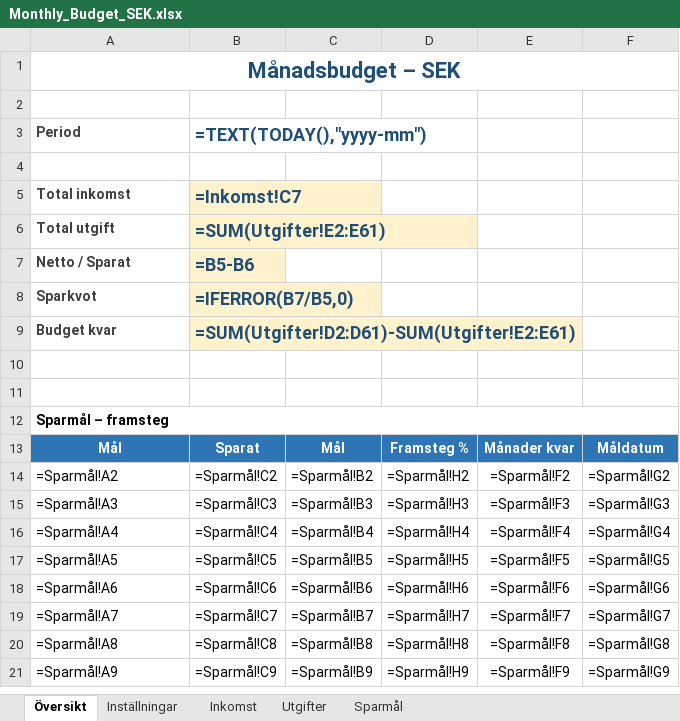
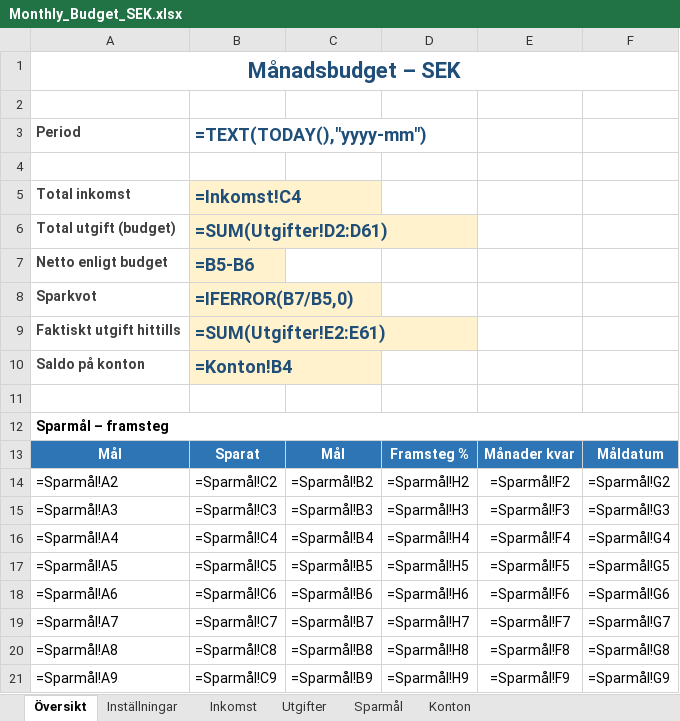
Before and after one commit to mariotangen-hub/Mobile-test, an Excel workbook: Monthly_Budget_SEK.xlsx, sheet Översikt, drawn as a sheet; values as stored, in another font and other column widths than the file's, no borders; formulas without a stored value are shown as written; charts and pictures and conditional formats not drawn; removed rows and columns are numbered as before the commit, all else as after; the diff names each change by its address in the sheet, - before the commit and + after, or states it on an @@ line.

```diff
--- a/Monthly_Budget_SEK.xlsx (sheet Översikt)
+++ b/Monthly_Budget_SEK.xlsx (sheet Översikt)
+sheet tab: Konton
-B5: =Inkomst!C7
+B5: =Inkomst!C4
-row 6: Total utgift | =SUM(Utgifter!E2:E61)
+row 6: Total utgift (budget) | =SUM(Utgifter!D2:D61)
-A7: Netto / Sparat
+A7: Netto enligt budget
-row 9: Budget kvar | =SUM(Utgifter!D2:D61)-SUM(Utgifter!E2:E61)
-row 9: (empty)
+row 9: Faktiskt utgift hittills | =SUM(Utgifter!E2:E61)
-B9 fill: none
+B9 fill: #FFF2CC
+row 10: Saldo på konton | =Konton!B4
```
Also changed, not shown: sheet Utgifter, sheet Inkomst, sheet Sparmål, 1 other file.
